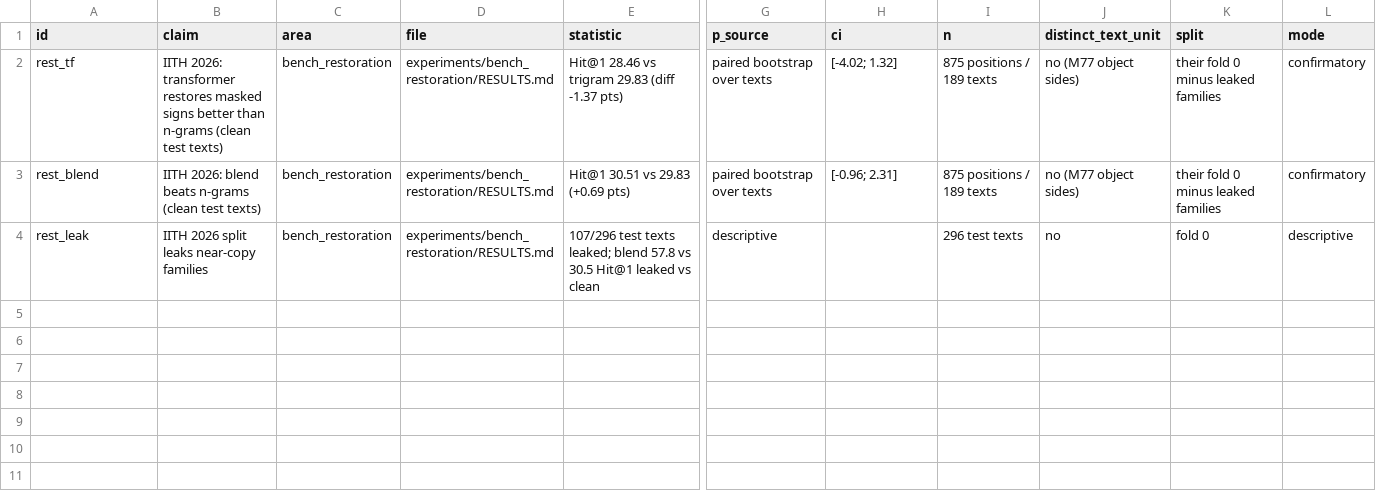
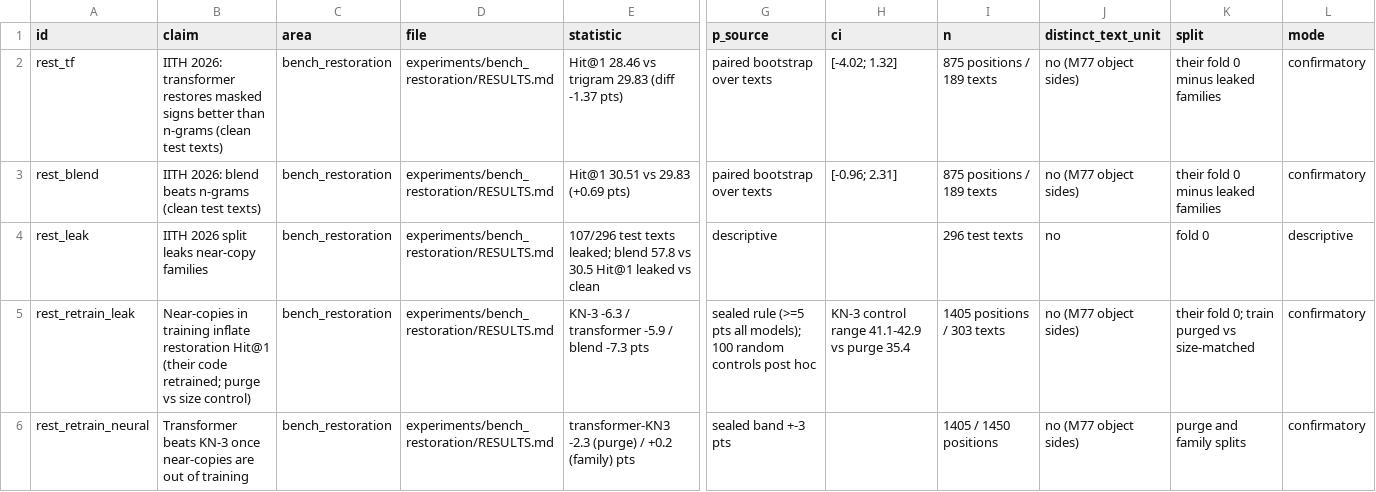
Before and after one commit to HarshInvader/open-indus, a CSV file: experiments/bench_restoration/ledger_rows.csv, drawn as a sheet; only a part is shown, gaps mark what is left out; rows hold the shown columns only; the diff names each change by its address in the sheet, - before the commit and + after, or states it on an @@ line.

```diff
--- a/experiments/bench_restoration/ledger_rows.csv
+++ b/experiments/bench_restoration/ledger_rows.csv
+row 5: rest_retrain_leak | Near-copies in training inflate restoration Hit@1 (their code retrained; purge vs size control) | bench_restoration | experiments/bench_restoration/RESULTS.md | KN-3 -6.3 / transformer -5.9 / blend -7.3 pts | sealed rule (>=5 pts all models); 100 random controls post hoc | KN-3 control range 41.1-42.9 vs purge 35.4 | 1405 positions / 303 texts | no (M77 object sides) | their fold 0; train purged vs size-matched | confirmatory
+row 6: rest_retrain_neural | Transformer beats KN-3 once near-copies are out of training | bench_restoration | experiments/bench_restoration/RESULTS.md | transformer-KN3 -2.3 (purge) / +0.2 (family) pts | sealed band +-3 pts |  | 1405 / 1450 positions | no (M77 object sides) | purge and family splits | confirmatory
```
Also changed, not shown: 17 other files.
